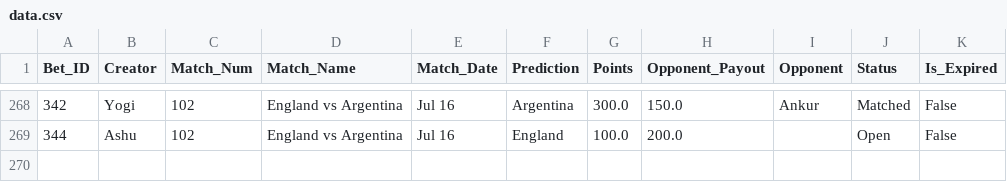
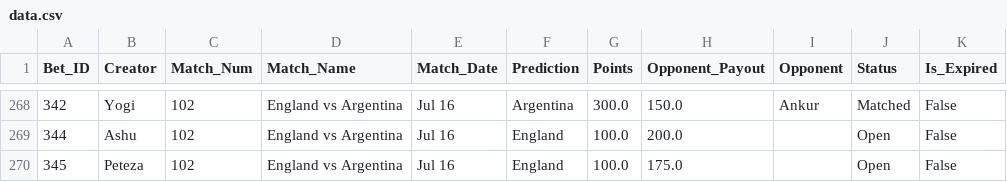
Before and after one commit to fitn40/Fitn40, a CSV file: data.csv, drawn as a sheet; only a part is shown, gaps mark what is left out.

Commit message:
🔄 Live Bets Auto-Sync

```diff
--- a/data.csv
+++ b/data.csv
@@ -269 +269,2 @@ Bet_ID,Creator,Match_Num,Match_Name,Match_Date,Prediction,Points,Opponent_Payout
 344,Ashu,102,England vs Argentina,Jul 16,England,100.0,200.0,,Open,False
+345,Peteza,102,England vs Argentina,Jul 16,England,100.0,175.0,,Open,False
```
